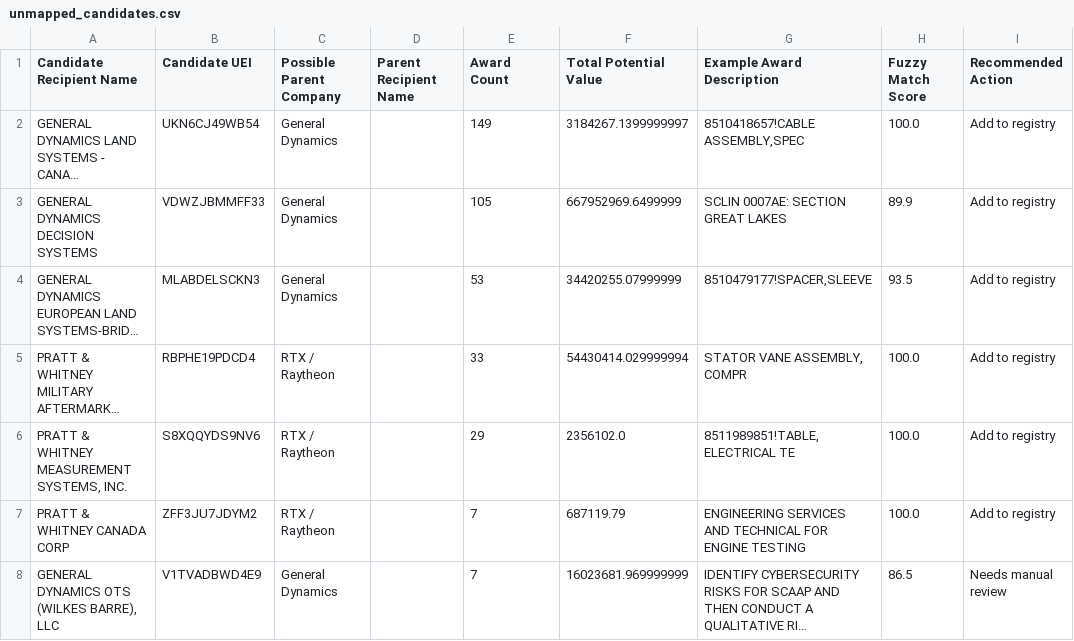
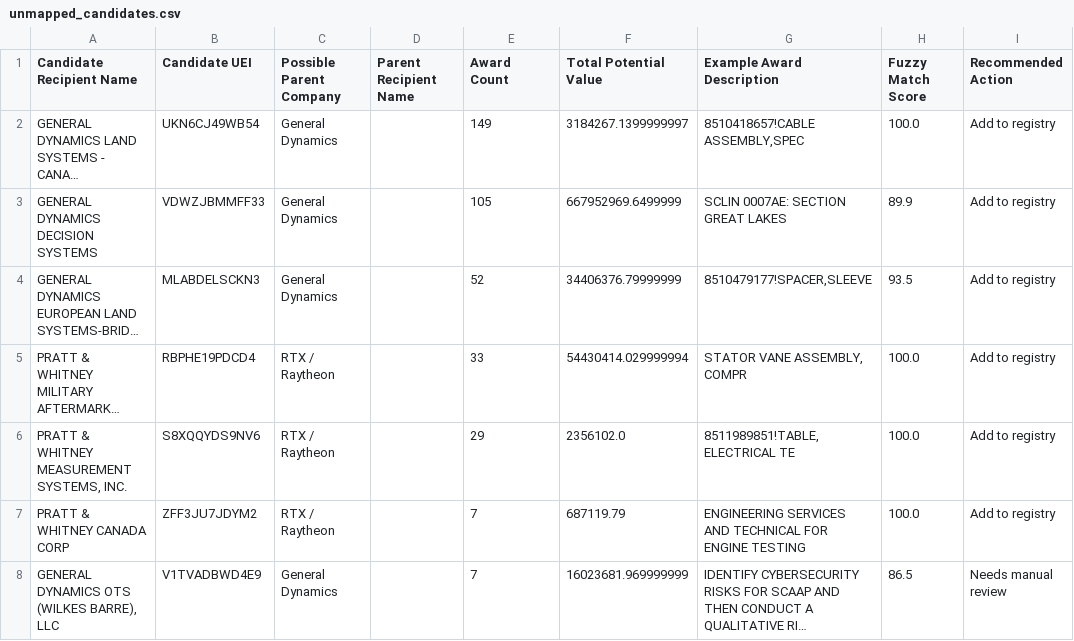
Before and after one commit to angadsethi01-dot/Angad, a CSV file: data/processed/unmapped_candidates.csv, drawn as a sheet; only a part is shown; long unchanged cells end in …; the diff names each change by its address in the sheet, - before the commit and + after, or states it on an @@ line.

```diff
--- a/data/processed/unmapped_candidates.csv
+++ b/data/processed/unmapped_candidates.csv
-E4 (Award Count): 53
+E4 (Award Count): 52
-F4 (Total Potential Value): 34420255.07999999
+F4 (Total Potential Value): 34406376.79999999
```
Also changed, not shown: data/logs/refresh_log.csv, 4 other files.
